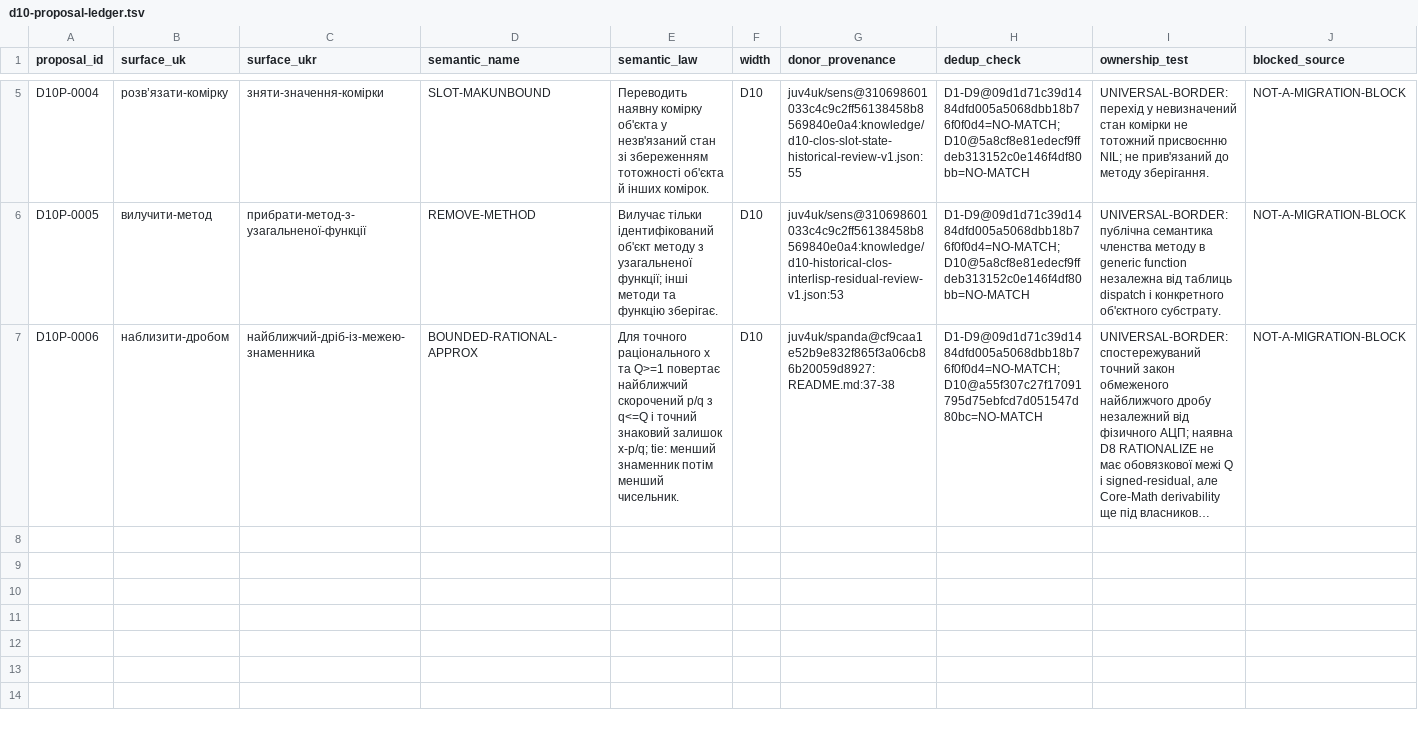
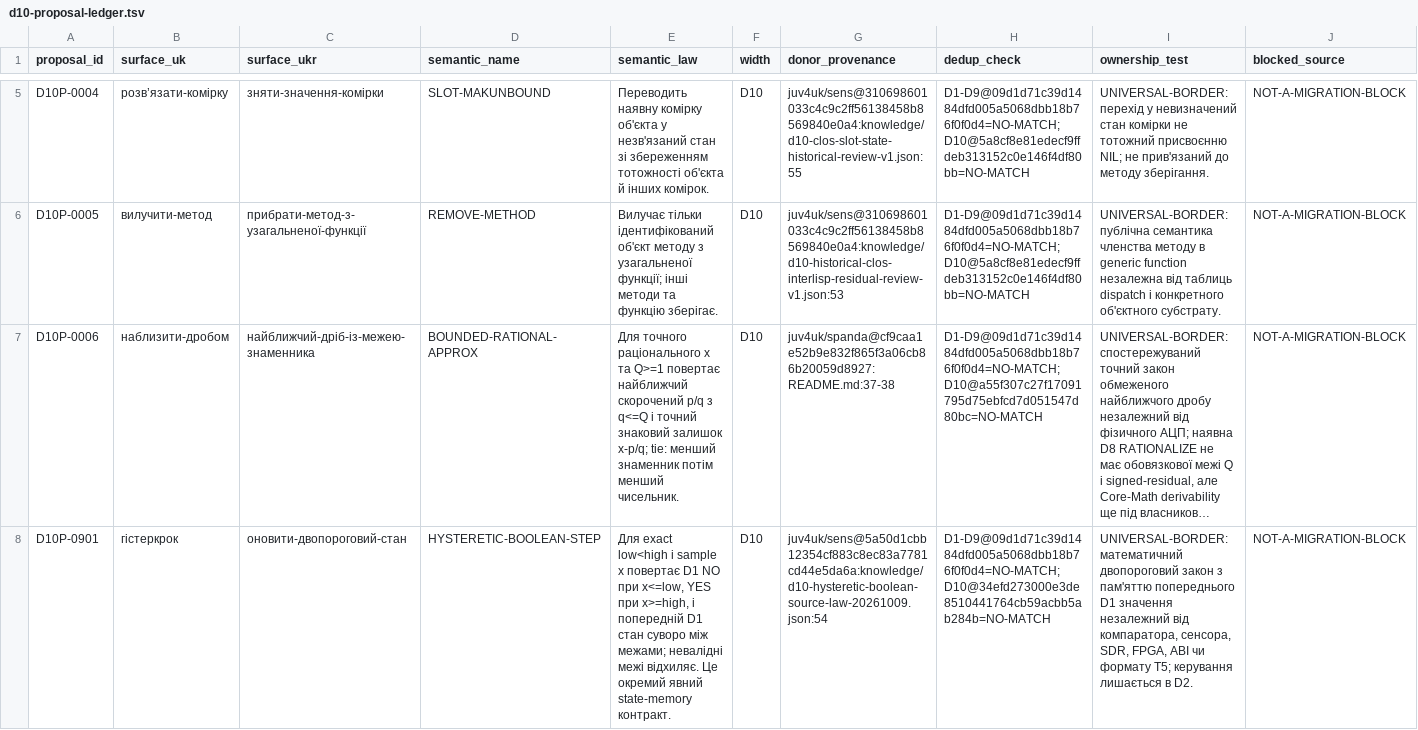
Before and after one commit to juv4uk/sens, a TSV file: knowledge/d10-proposal-ledger.tsv, drawn as a sheet; only a part is shown, gaps mark what is left out; long unchanged cells end in …; rows hold the shown columns only; the diff names each change by its address in the sheet, - before the commit and + after, or states it on an @@ line.

Commit message:
coord(d10): ledger-gate source-traced hysteretic state candidate D10P-0901

```diff
--- a/knowledge/d10-proposal-ledger.tsv
+++ b/knowledge/d10-proposal-ledger.tsv
+row 8: D10P-0901 | гістеркрок | оновити-двопороговий-стан | HYSTERETIC-BOOLEAN-STEP | Для exact low<high і sample x повертає D1 NO при x<=low, YES при x>=high, і попередній D1 стан суворо між межами; невалідні межі відхиляє. Це окремий явний state-memory контракт. | D10 | juv4uk/sens@5a50d1cbb12354cf883c8ec83a7781cd44e5da6a:knowledge/d10-hysteretic-boolean-source-law-20261009.json:54 | D1-D9@09d1d71c39d1484dfd005a5068dbb18b76f0f0d4=NO-MATCH;D10@34efd273000e3de8510441764cb59acbb5ab284b=NO-MATCH | UNIVERSAL-BORDER: математичний двопороговий закон з пам'яттю попереднього D1 значення незалежний від компаратора, сенсора, SDR, FPGA, ABI чи формату T5; керування лишається в D2. | NOT-A-MIGRATION-BLOCK
```
